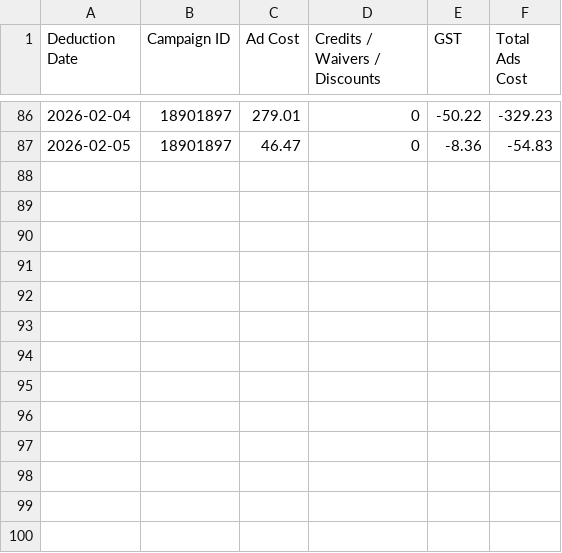
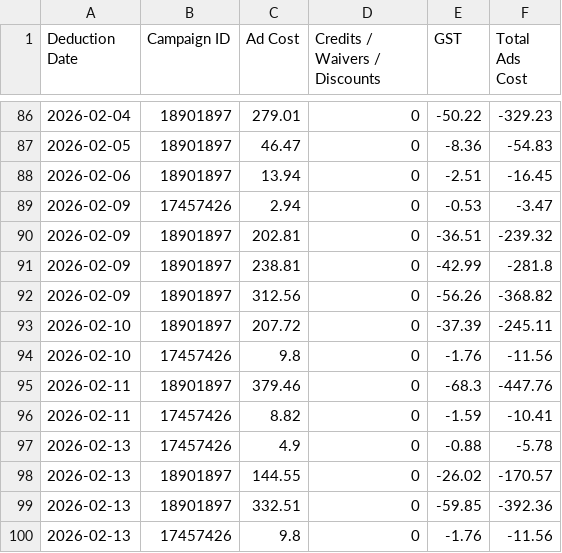
Before and after one commit to idris-kabri/rollmills, a CSV file: public/meesho_deduction.csv, drawn as a sheet; only a part is shown, gaps mark what is left out; the diff names each change by its address in the sheet, - before the commit and + after, or states it on an @@ line.

```diff
--- a/public/meesho_deduction.csv
+++ b/public/meesho_deduction.csv
+row 88: 2026-02-06 | 18901897 | 13.94 | 0 | -2.51 | -16.45
+row 89: 2026-02-09 | 17457426 | 2.94 | 0 | -0.53 | -3.47
+row 90: 2026-02-09 | 18901897 | 202.81 | 0 | -36.51 | -239.32
+row 91: 2026-02-09 | 18901897 | 238.81 | 0 | -42.99 | -281.8
+row 92: 2026-02-09 | 18901897 | 312.56 | 0 | -56.26 | -368.82
+row 93: 2026-02-10 | 18901897 | 207.72 | 0 | -37.39 | -245.11
+row 94: 2026-02-10 | 17457426 | 9.8 | 0 | -1.76 | -11.56
+row 95: 2026-02-11 | 18901897 | 379.46 | 0 | -68.3 | -447.76
+row 96: 2026-02-11 | 17457426 | 8.82 | 0 | -1.59 | -10.41
+row 97: 2026-02-13 | 17457426 | 4.9 | 0 | -0.88 | -5.78
+row 98: 2026-02-13 | 18901897 | 144.55 | 0 | -26.02 | -170.57
+row 99: 2026-02-13 | 18901897 | 332.51 | 0 | -59.85 | -392.36
+row 100: 2026-02-13 | 17457426 | 9.8 | 0 | -1.76 | -11.56
```
Also changed, not shown: 6 other files.
